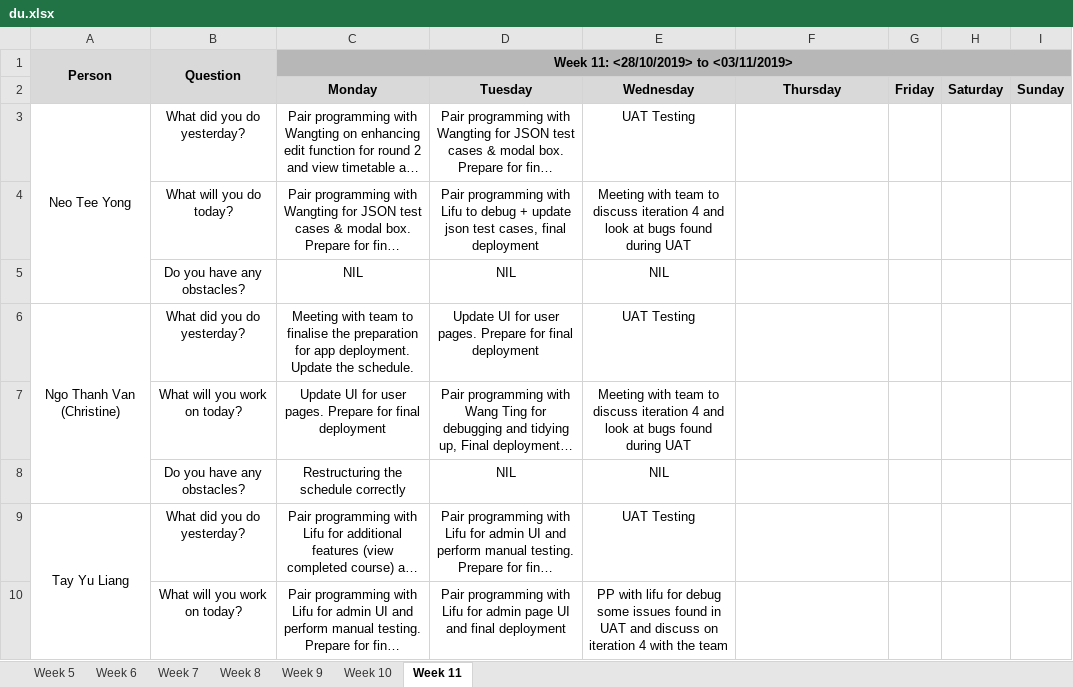
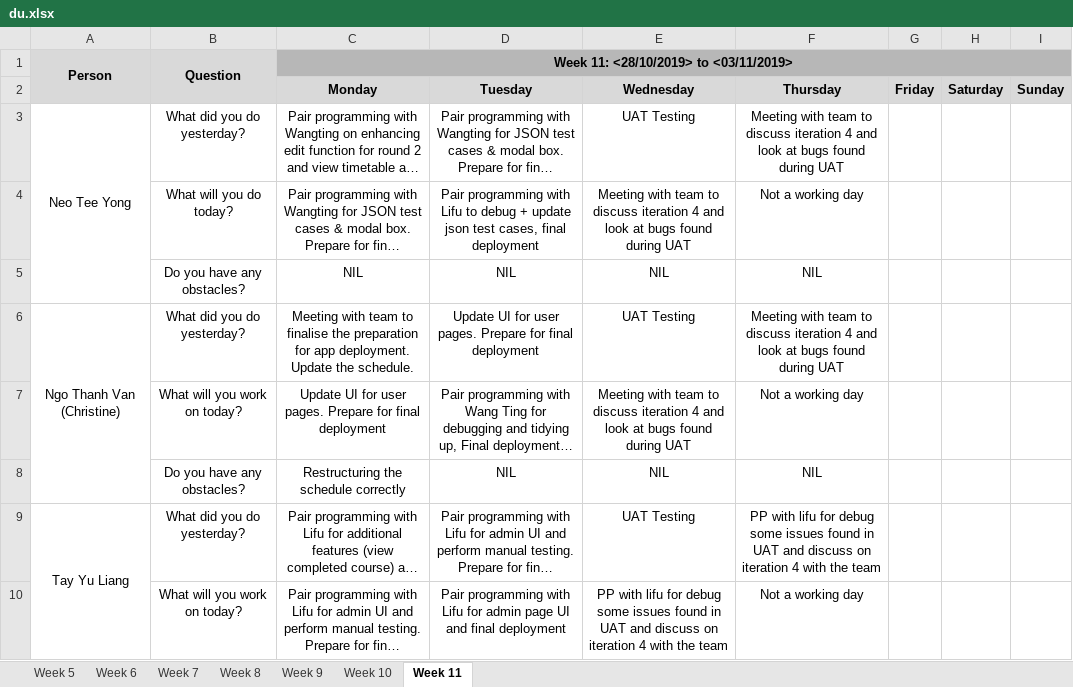
Before and after one commit to lifuhuang97/course-bidding-system, an Excel workbook: metrics/du.xlsx, sheet Week 11, drawn as a sheet; only a part is shown; long unchanged cells end in …; values as stored, in another font and other column widths than the file's, no borders; the diff covers the shown part only; the diff names each change by its address in the sheet, - before the commit and + after, or states it on an @@ line.

Commit message:
Update du.xlsx

```diff
--- a/metrics/du.xlsx (sheet Week 11)
+++ b/metrics/du.xlsx (sheet Week 11)
-F3 (Thursday): (empty)
+F3 (Thursday): Meeting with team to discuss iteration 4 and look at bugs found during UAT
-F4 (Thursday): (empty)
+F4 (Thursday): Not a working day
-F5 (Thursday): (empty)
+F5 (Thursday): NIL
-F6 (Thursday): (empty)
+F6 (Thursday): Meeting with team to discuss iteration 4 and look at bugs found during UAT
-F7 (Thursday): (empty)
+F7 (Thursday): Not a working day
-F8 (Thursday): (empty)
+F8 (Thursday): NIL
-F9 (Thursday): (empty)
+F9 (Thursday): PP with lifu for debug some issues found in UAT and discuss on iteration 4 with the team
-F10 (Thursday): (empty)
+F10 (Thursday): Not a working day
```
Also changed, not shown: 7 edited cells elsewhere in this sheet.
